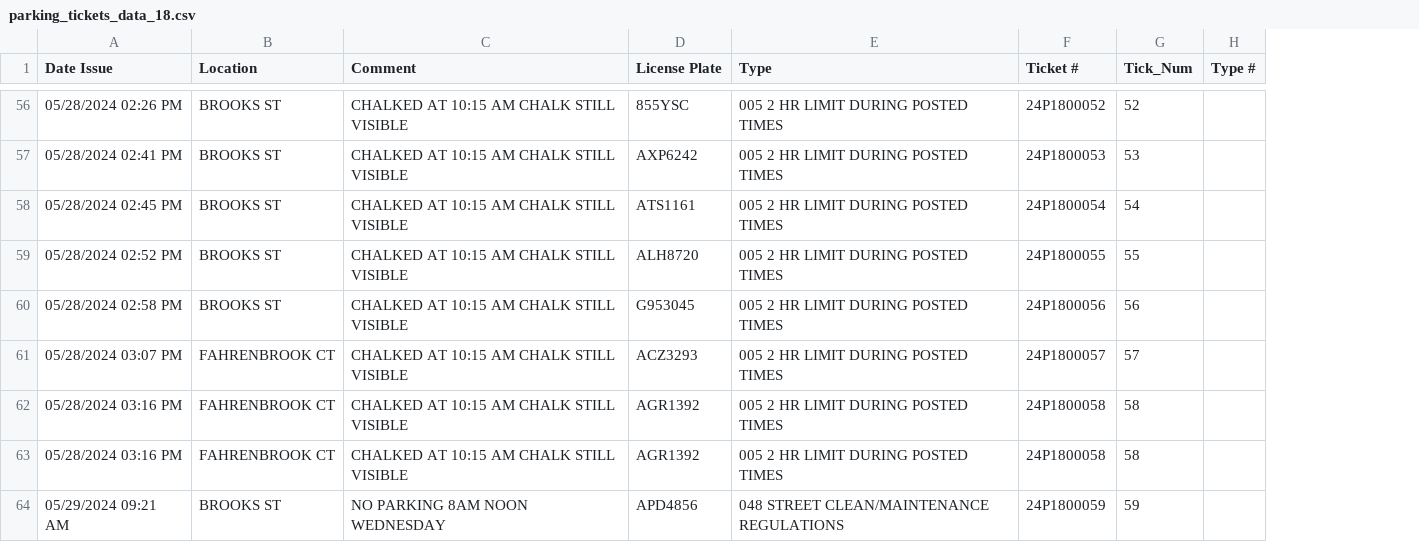
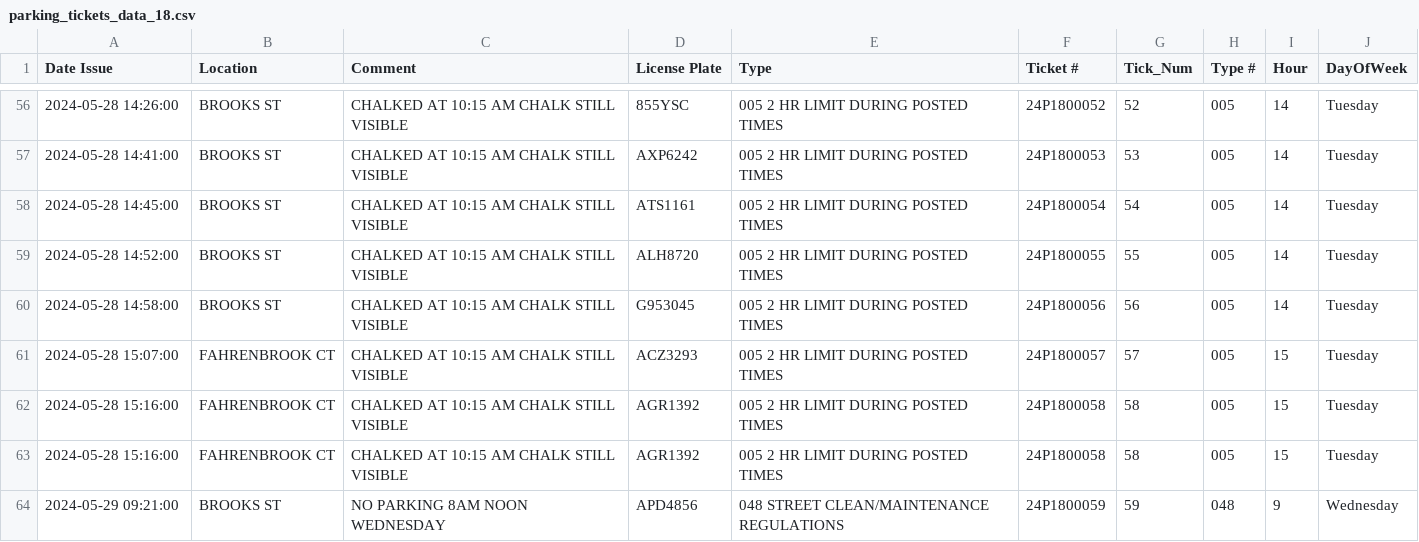
Before and after one commit to mark11778/ParkingData, a CSV file: scr/CollectedData/parking_tickets_data_18.csv, drawn as a sheet; only a part is shown, gaps mark what is left out; the diff covers the shown part only; the diff names each change by its address in the sheet, - before the commit and + after, or states it on an @@ line.

```diff
--- a/scr/CollectedData/parking_tickets_data_18.csv
+++ b/scr/CollectedData/parking_tickets_data_18.csv
+column I (Hour), rows 56-64: 14 | 14 | 14 | 14 | 14 | 15 | 15 | 15 | 9
+column J (DayOfWeek), rows 56-64: Tuesday | Tuesday | Tuesday | Tuesday | Tuesday | Tuesday | Tuesday | Tuesday | Wednesday
-A56 (Date Issue): 05/28/2024 02:26 PM
+A56 (Date Issue): 2024-05-28 14:26:00
-H56:H63 (Type #): (empty)
+H56:H63 (Type #): 005
-A57 (Date Issue): 05/28/2024 02:41 PM
+A57 (Date Issue): 2024-05-28 14:41:00
-A58 (Date Issue): 05/28/2024 02:45 PM
+A58 (Date Issue): 2024-05-28 14:45:00
-A59 (Date Issue): 05/28/2024 02:52 PM
+A59 (Date Issue): 2024-05-28 14:52:00
-A60 (Date Issue): 05/28/2024 02:58 PM
+A60 (Date Issue): 2024-05-28 14:58:00
-A61 (Date Issue): 05/28/2024 03:07 PM
+A61 (Date Issue): 2024-05-28 15:07:00
-A62:A63 (Date Issue): 05/28/2024 03:16 PM
+A62:A63 (Date Issue): 2024-05-28 15:16:00
-A64 (Date Issue): 05/29/2024 09:21 AM
+A64 (Date Issue): 2024-05-29 09:21:00
-H64 (Type #): (empty)
+H64 (Type #): 048
```
Also changed, not shown: 89 edited cells elsewhere in this file, scr/CollectedData/parking_tickets_data_05.csv, scr/CollectedData/parking_tickets_data_16.csv, 30 other files.
